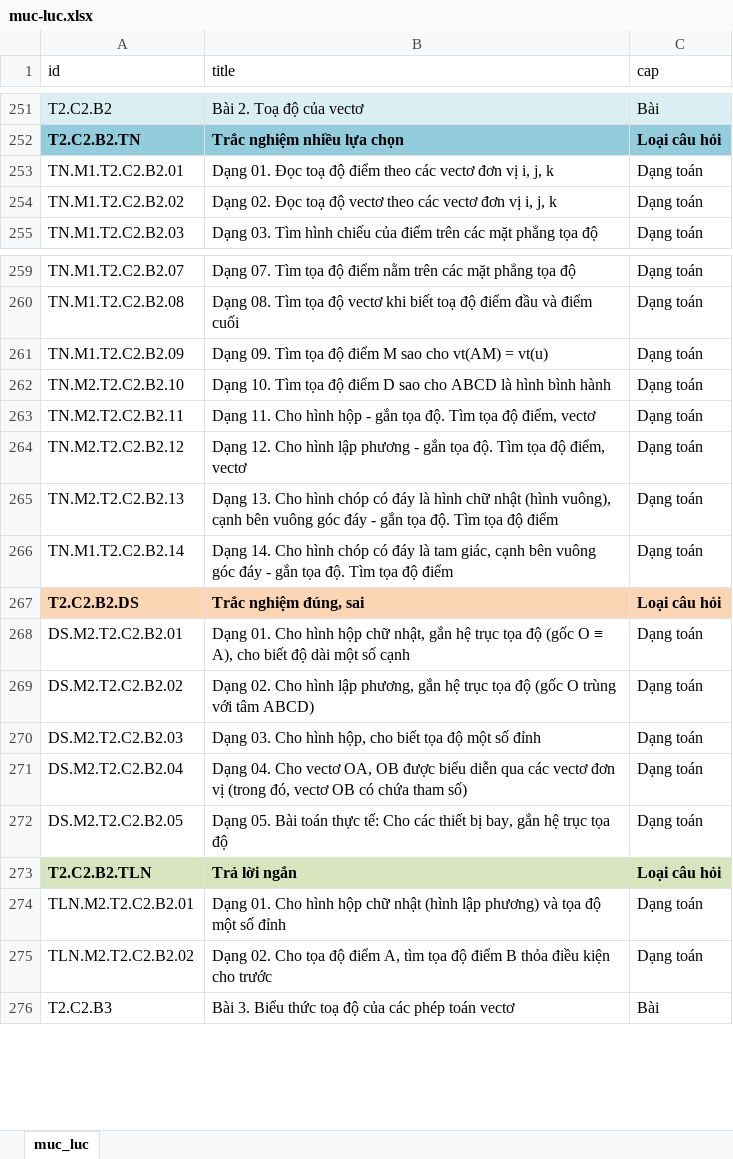
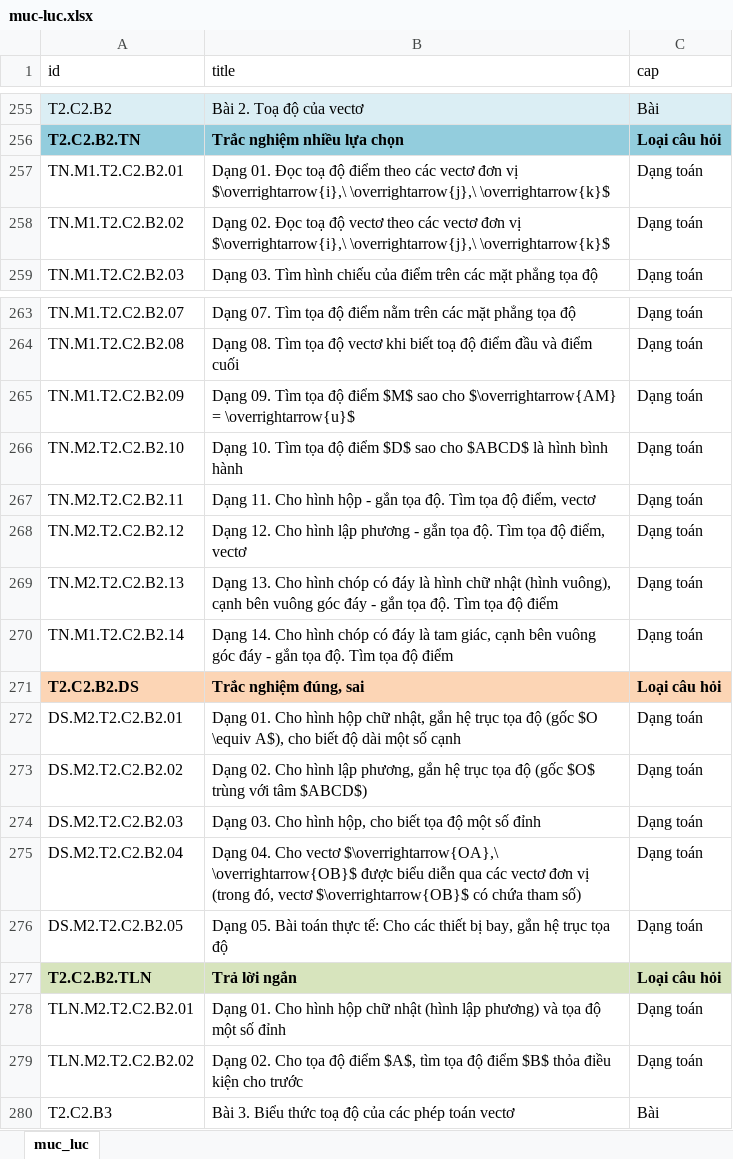
Before and after one commit to ntbinhnguyen/latex-exam-manager, an Excel workbook: frontend/public/muc-luc.xlsx, sheet muc_luc, drawn as a sheet; only a part is shown, gaps mark what is left out; values as stored, in another font and other column widths than the file's, no borders; conditional formats not drawn; addresses are those after the commit; the diff covers the shown part only; the diff names each change by its address in the sheet, - before the commit and + after, or states it on an @@ line.

```diff
--- a/frontend/public/muc-luc.xlsx (sheet muc_luc)
+++ b/frontend/public/muc-luc.xlsx (sheet muc_luc)
-B257 (title): …đơn vị i, j, k
+B257 (title): …đơn vị $\overrightarrow{i},\ \overrightarrow{j},\ \overrightarrow{k}$
-B258 (title): …đơn vị i, j, k
+B258 (title): …đơn vị $\overrightarrow{i},\ \overrightarrow{j},\ \overrightarrow{k}$
-B265 (title): …độ điểm M sao cho vt(AM) = vt(u)
+B265 (title): …độ điểm $M$ sao cho $\overrightarrow{AM} = \overrightarrow{u}$
-B266 (title): …độ điểm D sao cho ABCD là hình…
+B266 (title): …độ điểm $D$ sao cho $ABCD$ là hình…
-B272 (title): …độ (gốc O ≡ A), cho biết…
+B272 (title): …độ (gốc $O \equiv A$), cho biết…
-B273 (title): …độ (gốc O trùng với tâm ABCD)
+B273 (title): …độ (gốc $O$ trùng với tâm $ABCD$)
-B275 (title): …Cho vectơ OA, OB được biểu diễn qua các vectơ đơn vị (trong đó, vectơ OB có chứa…
+B275 (title): …Cho vectơ $\overrightarrow{OA},\ \overrightarrow{OB}$ được biểu diễn qua các vectơ đơn vị (trong đó, vectơ $\overrightarrow{OB}$ có chứa…
-B279 (title): …độ điểm A, tìm tọa độ điểm B thỏa điều…
+B279 (title): …độ điểm $A$, tìm tọa độ điểm $B$ thỏa điều…
```
Also changed, not shown: 4 added rows and 16 edited cells elsewhere in this sheet.
